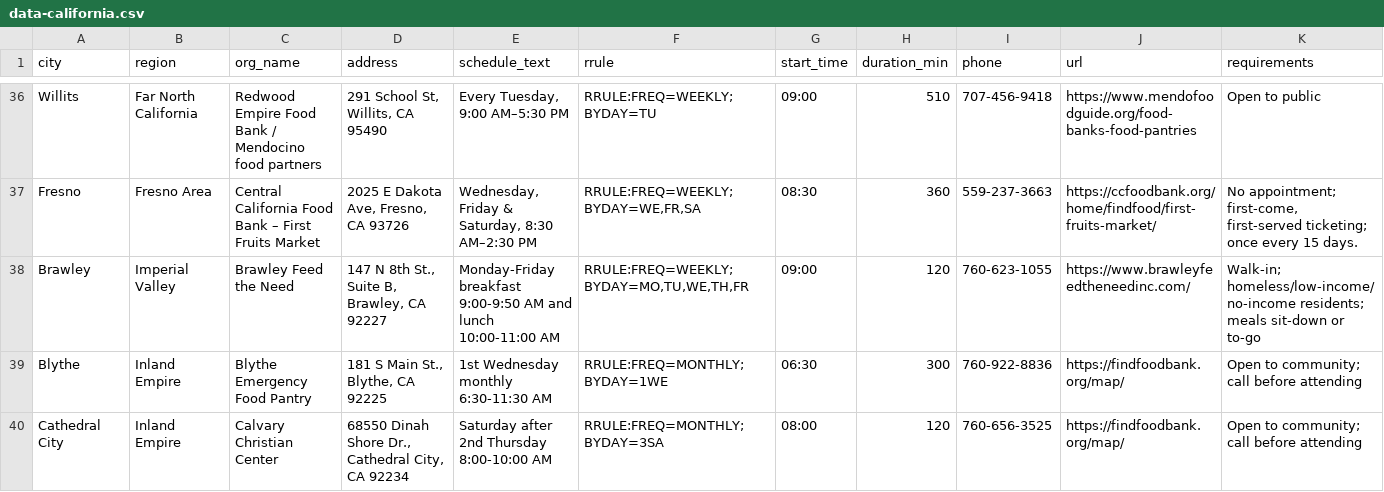
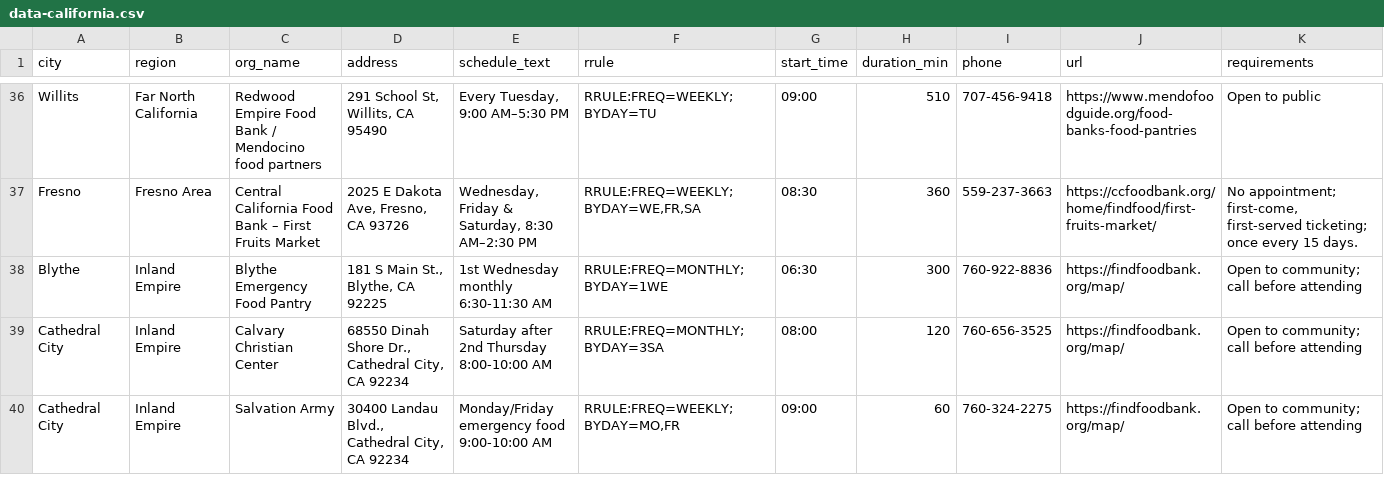
Before and after one commit to freefoodcalendars/freefoodcalendars, a CSV file: data-california.csv, drawn as a sheet; only a part is shown, gaps mark what is left out; the shorter side is filled out with more unchanged rows; rows hold the shown columns only; the diff names each change by its address in the sheet, - before the commit and + after, or states it on an @@ line.

Commit message:
Approved: relabel 19 grocery sessions, remove 7 meal-only listings
User-approved 11/3/2026. 17 mixed meal+grocery sessions relabeled walk-in with take-home groceries note; 2 mislabeled grocery pickups relabeled walk-in; 7 meal-only listings removed. 4,422 -> 4,415 rows.

```diff
--- a/data-california.csv
+++ b/data-california.csv
-row 38: Brawley | Imperial Valley | Brawley Feed the Need | 147 N 8th St., Suite B, Brawley, CA 92227 | Monday-Friday breakfast 9:00-9:50 AM and lunch 10:00-11:00 AM | RRULE:FREQ=WEEKLY;BYDAY=MO,TU,WE,TH,FR | 09:00 | 120 | 760-623-1055 | https://www.brawleyfeedtheneedinc.com/ | Walk-in; homeless/low-income/no-income residents; meals sit-down or to-go
```
Also changed, not shown: data-colorado.csv, data-tennessee.csv, 14 other files.
